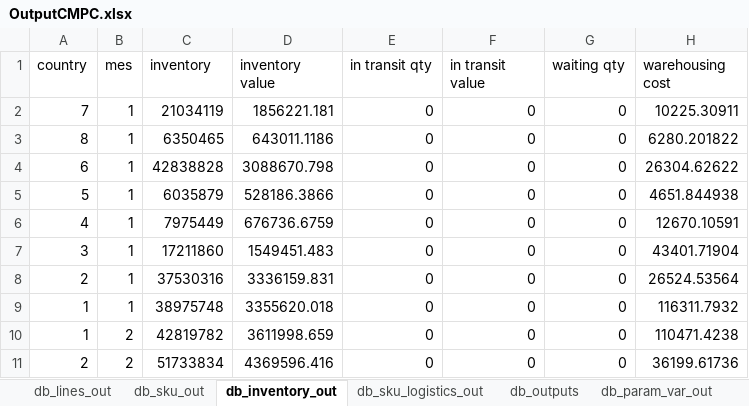
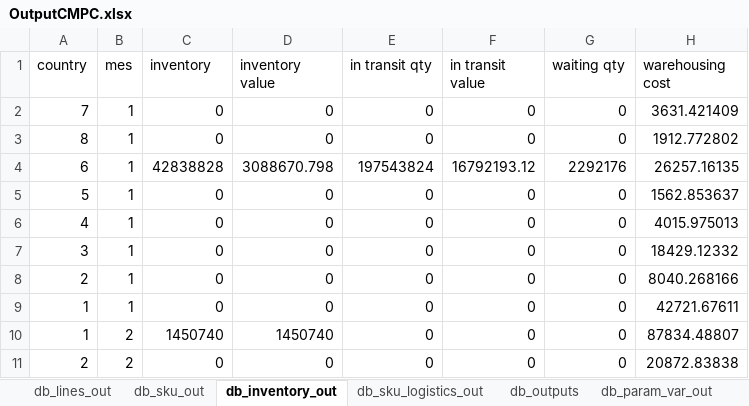
Before and after one commit to elisa-ite/CMPC-manufacturing, an Excel workbook: CMPC_Manufacturing/OutputCMPC.xlsx, sheet db_inventory_out, drawn as a sheet; only a part is shown; values as stored, in another font and other column widths than the file's, no borders; the diff covers the shown part only; the diff names each change by its address in the sheet, - before the commit and + after, or states it on an @@ line.

```diff
--- a/CMPC_Manufacturing/OutputCMPC.xlsx (sheet db_inventory_out)
+++ b/CMPC_Manufacturing/OutputCMPC.xlsx (sheet db_inventory_out)
-C2 (inventory): 21034119
+C2 (inventory): 0
-D2 (inventory value): 1856221.181
+D2 (inventory value): 0
-H2 (warehousing cost): 10225.30911
+H2 (warehousing cost): 3631.421409
-C3 (inventory): 6350465
+C3 (inventory): 0
-D3 (inventory value): 643011.1186
+D3 (inventory value): 0
-H3 (warehousing cost): 6280.201822
+H3 (warehousing cost): 1912.772802
-E4 (in transit qty): 0
+E4 (in transit qty): 197543824
-F4 (in transit value): 0
+F4 (in transit value): 16792193.12
-G4 (waiting qty): 0
+G4 (waiting qty): 2292176
-H4 (warehousing cost): 26304.62622
+H4 (warehousing cost): 26257.16135
-C5 (inventory): 6035879
+C5 (inventory): 0
-D5 (inventory value): 528186.3866
+D5 (inventory value): 0
-H5 (warehousing cost): 4651.844938
+H5 (warehousing cost): 1562.853637
-C6 (inventory): 7975449
+C6 (inventory): 0
-D6 (inventory value): 676736.6759
+D6 (inventory value): 0
-H6 (warehousing cost): 12670.10591
+H6 (warehousing cost): 4015.975013
-C7 (inventory): 17211860
+C7 (inventory): 0
-D7 (inventory value): 1549451.483
+D7 (inventory value): 0
-H7 (warehousing cost): 43401.71904
+H7 (warehousing cost): 18429.12332
-C8 (inventory): 37530316
+C8 (inventory): 0
-D8 (inventory value): 3336159.831
+D8 (inventory value): 0
-H8 (warehousing cost): 26524.53564
+H8 (warehousing cost): 8040.268166
-C9 (inventory): 38975748
+C9 (inventory): 0
-D9 (inventory value): 3355620.018
+D9 (inventory value): 0
-H9 (warehousing cost): 116311.7932
+H9 (warehousing cost): 42721.67611
-C10 (inventory): 42819782
+C10 (inventory): 1450740
-D10 (inventory value): 3611998.659
+D10 (inventory value): 1450740
-H10 (warehousing cost): 110471.4238
+H10 (warehousing cost): 87834.48807
-C11 (inventory): 51733834
+C11 (inventory): 0
-D11 (inventory value): 4369596.416
+D11 (inventory value): 0
-H11 (warehousing cost): 36199.61736
+H11 (warehousing cost): 20872.83838
```
Also changed, not shown: other rows of this sheet, sheet db_sku_out, sheet db_sku_logistics_out, sheet db_lines_out, sheet db_outputs, sheet db_param_var_out, 4 other files.
